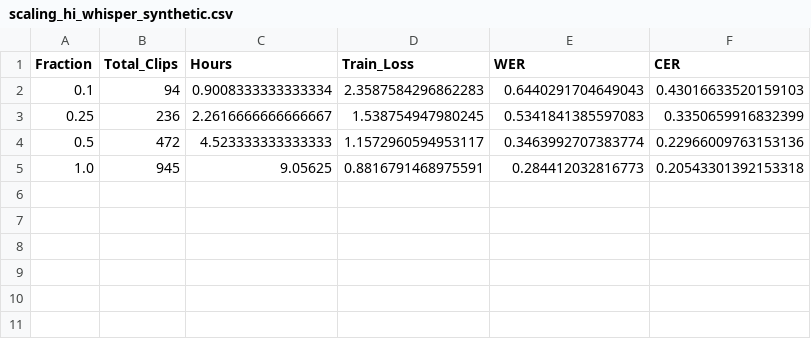
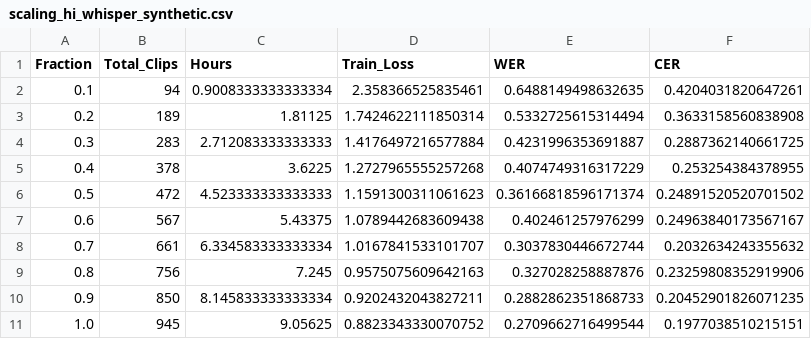
Before and after one commit to silvermango9927/synthetic-data-pipeline, a CSV file: outputs/benchmark/stats/scaling_hi_whisper_synthetic.csv, drawn as a sheet.

```diff
--- a/outputs/benchmark/stats/scaling_hi_whisper_synthetic.csv
+++ b/outputs/benchmark/stats/scaling_hi_whisper_synthetic.csv
@@ -1,5 +1,11 @@
 Fraction,Total_Clips,Hours,Train_Loss,WER,CER
-0.1,94,0.9008333333333334,2.3587584296862283,0.6440291704649043,0.43016633520159103
-0.25,236,2.2616666666666667,1.538754947980245,0.5341841385597083,0.3350659916832399
-0.5,472,4.523333333333333,1.1572960594953117,0.3463992707383774,0.22966009763153136
-1.0,945,9.05625,0.8816791468975591,0.284412032816773,0.20543301392153318
+0.1,94,0.9008333333333334,2.358366525835461,0.6488149498632635,0.4204031820647261
+0.2,189,1.81125,1.7424622111850314,0.5332725615314494,0.3633158560838908
+0.3,283,2.712083333333333,1.4176497216577884,0.4231996353691887,0.2887362140661725
+0.4,378,3.6225,1.2727965555257268,0.4074749316317229,0.253254384378955
+0.5,472,4.523333333333333,1.1591300311061623,0.36166818596171374,0.24891520520701502
+0.6,567,5.43375,1.0789442683609438,0.402461257976299,0.24963840173567167
+0.7,661,6.334583333333334,1.0167841533101707,0.3037830446672744,0.2032634243355632
+0.8,756,7.245,0.9575075609642163,0.327028258887876,0.23259808352919906
+0.9,850,8.145833333333334,0.9202432043827211,0.2882862351868733,0.20452901826071235
+1.0,945,9.05625,0.8823343330070752,0.2709662716499544,0.1977038510215151
```
Also changed, not shown: outputs/benchmark/stats/scaling_zh_whisper_synthetic.csv, 2 other files.
